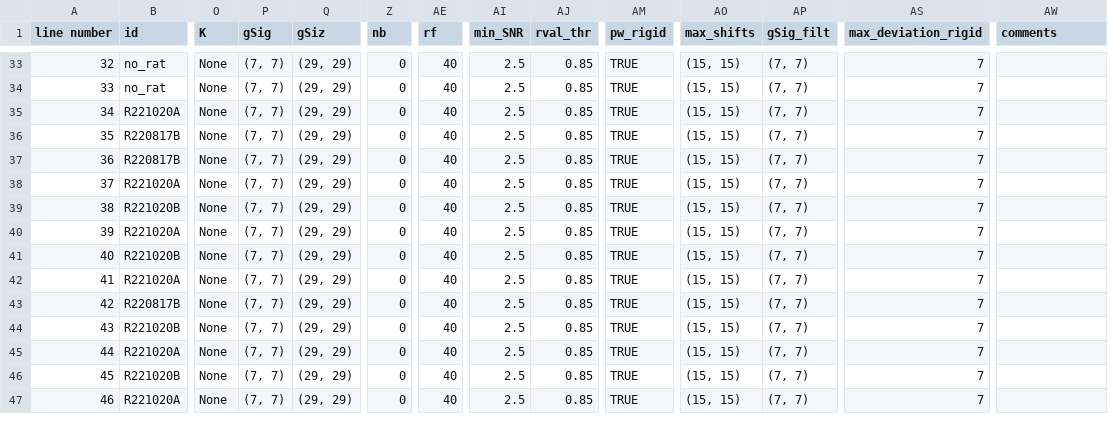
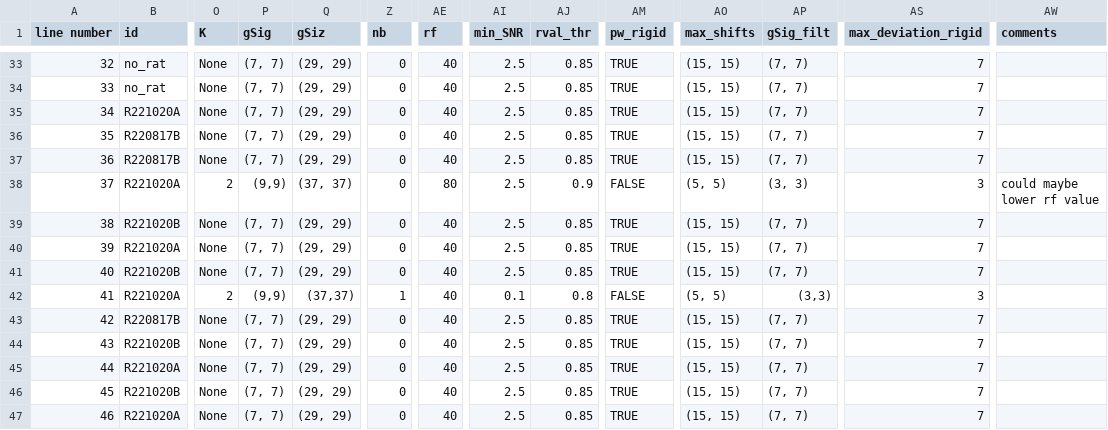
Before and after one commit to reedpen/ace, a CSV file: analysis_parameters.csv, drawn as a sheet; only a part is shown, gaps mark what is left out; the diff names each change by its address in the sheet, - before the commit and + after, or states it on an @@ line.

Commit message:
flesh out analysis pipeline

```diff
--- a/analysis_parameters.csv
+++ b/analysis_parameters.csv
-O38 (K): None
+O38 (K): 2
-P38 (gSig): (7, 7)
+P38 (gSig): (9,9)
-Q38 (gSiz): (29, 29)
+Q38 (gSiz): (37, 37)
-AE38 (rf): 40
+AE38 (rf): 80
-AJ38 (rval_thr): 0.85
+AJ38 (rval_thr): 0.9
-AM38 (pw_rigid): TRUE
+AM38 (pw_rigid): FALSE
-AO38 (max_shifts): (15, 15)
+AO38 (max_shifts): (5, 5)
-AP38 (gSig_filt): (7, 7)
+AP38 (gSig_filt): (3, 3)
-AS38 (max_deviation_rigid): 7
+AS38 (max_deviation_rigid): 3
-AW38 (comments): (empty)
+AW38 (comments): could maybe lower rf value
-O42 (K): None
+O42 (K): 2
-P42 (gSig): (7, 7)
+P42 (gSig): (9,9)
-Q42 (gSiz): (29, 29)
+Q42 (gSiz): (37,37)
-Z42 (nb): 0
+Z42 (nb): 1
-AI42 (min_SNR): 2.5
+AI42 (min_SNR): 0.1
-AJ42 (rval_thr): 0.85
+AJ42 (rval_thr): 0.8
-AM42 (pw_rigid): TRUE
+AM42 (pw_rigid): FALSE
-AO42 (max_shifts): (15, 15)
+AO42 (max_shifts): (5, 5)
-AP42 (gSig_filt): (7, 7)
+AP42 (gSig_filt): (3,3)
-AS42 (max_deviation_rigid): 7
+AS42 (max_deviation_rigid): 3
```
Also changed, not shown: 6 other files.
